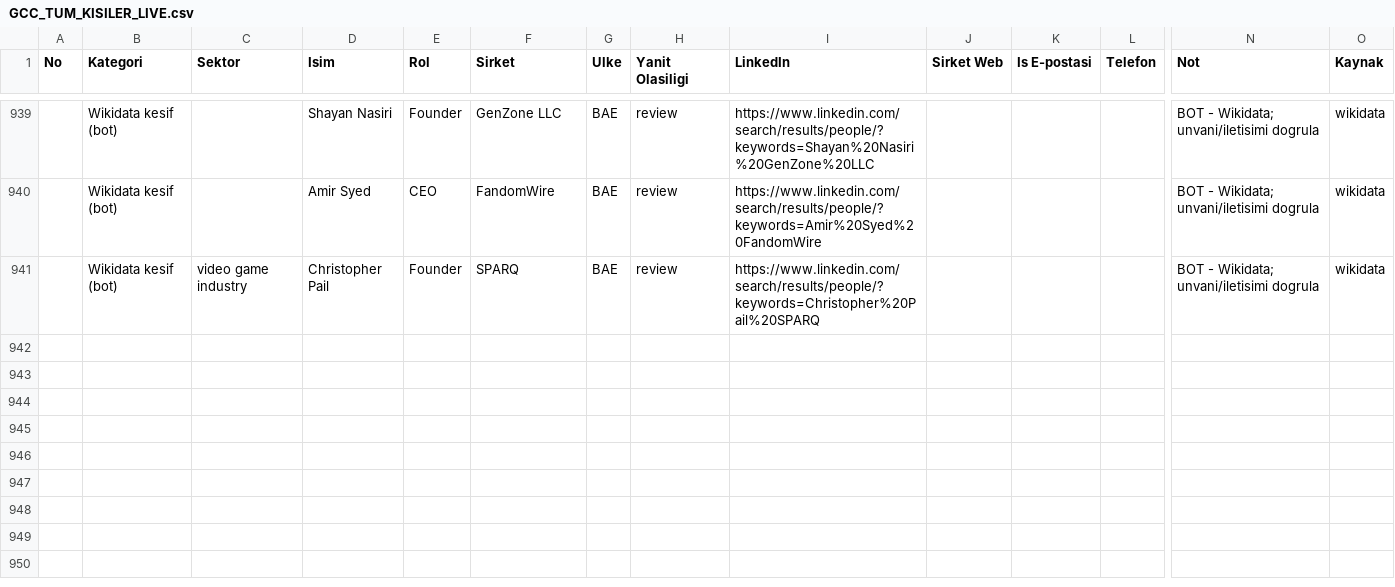
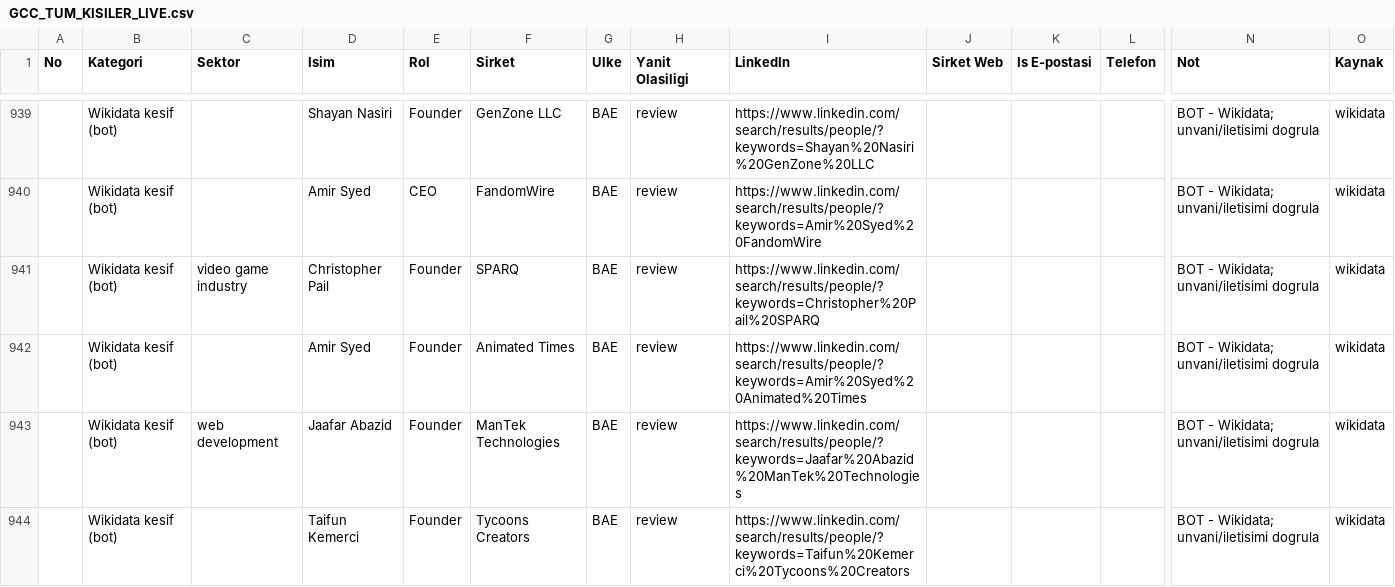
Before and after one commit to eslemsali99-eng/GCC-Lead-Finder-CRM-System, a CSV file: GCC_TUM_KISILER_LIVE.csv, drawn as a sheet; only a part is shown, gaps mark what is left out; rows hold the shown columns only; the diff names each change by its address in the sheet, - before the commit and + after, or states it on an @@ line.

```diff
--- a/GCC_TUM_KISILER_LIVE.csv
+++ b/GCC_TUM_KISILER_LIVE.csv
+row 942:  | Wikidata kesif (bot) |  | Amir Syed | Founder | Animated Times | BAE | review | https://www.linkedin.com/search/results/people/?keywords=Amir%20Syed%20Animated%20Times |  |  |  | BOT - Wikidata; unvani/iletisimi dogrula | wikidata
+row 943:  | Wikidata kesif (bot) | web development | Jaafar Abazid | Founder | ManTek Technologies | BAE | review | https://www.linkedin.com/search/results/people/?keywords=Jaafar%20Abazid%20ManTek%20Technologies |  |  |  | BOT - Wikidata; unvani/iletisimi dogrula | wikidata
+row 944:  | Wikidata kesif (bot) |  | Taifun Kemerci | Founder | Tycoons Creators | BAE | review | https://www.linkedin.com/search/results/people/?keywords=Taifun%20Kemerci%20Tycoons%20Creators |  |  |  | BOT - Wikidata; unvani/iletisimi dogrula | wikidata
```
Also changed, not shown: 1 other file.
